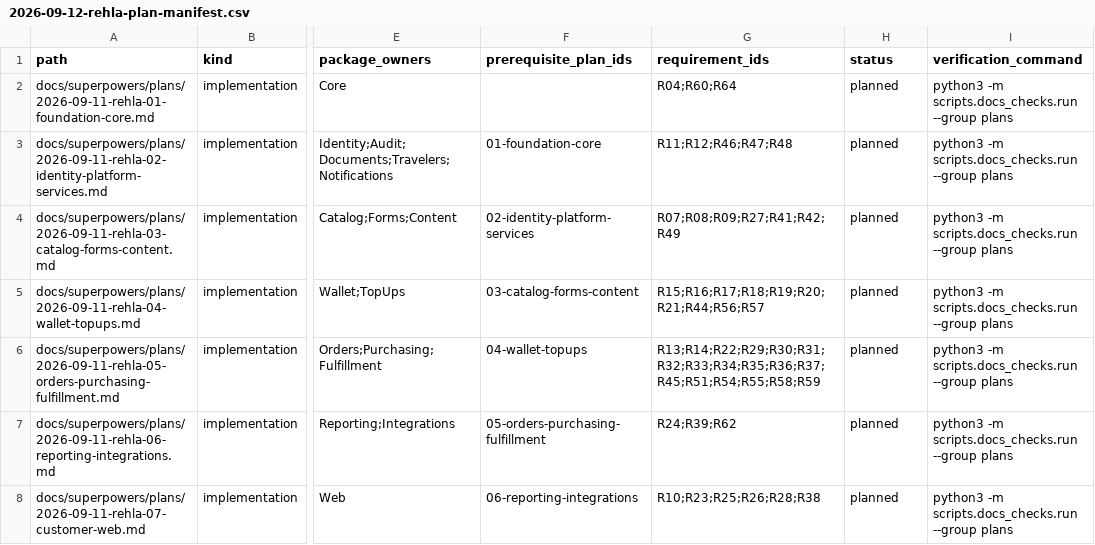
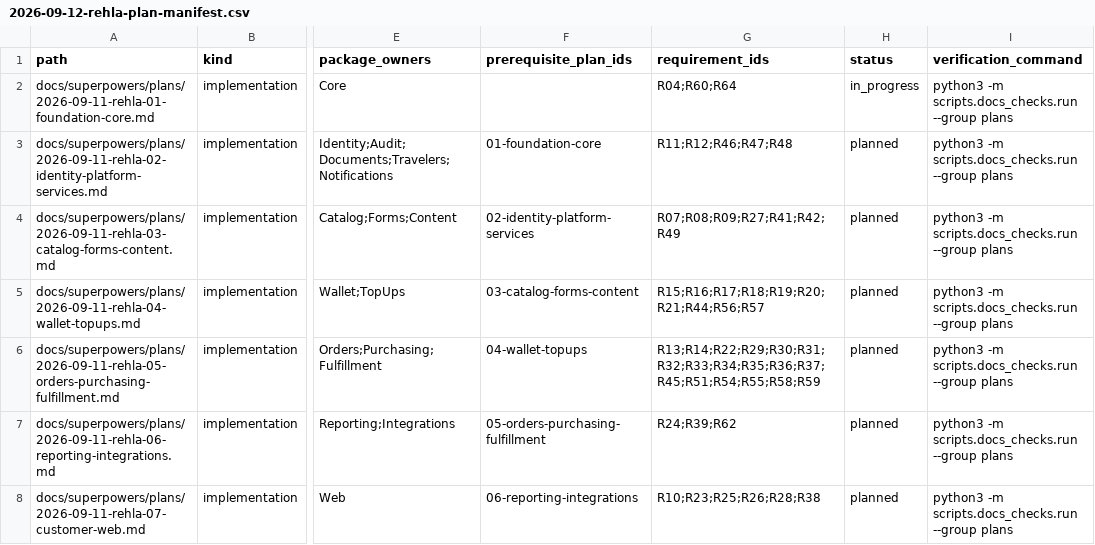
Before and after one commit to nasoomaa/rehla2, a CSV file: docs/superpowers/plans/2026-09-12-rehla-plan-manifest.csv, drawn as a sheet; only a part is shown, gaps mark what is left out; the diff names each change by its address in the sheet, - before the commit and + after, or states it on an @@ line.

```diff
--- a/docs/superpowers/plans/2026-09-12-rehla-plan-manifest.csv
+++ b/docs/superpowers/plans/2026-09-12-rehla-plan-manifest.csv
-H2 (status): planned
+H2 (status): in_progress
```
Also changed, not shown: docs/reviews/2026-09-12-rehla-documentation-manifest.csv, 13 other files.
